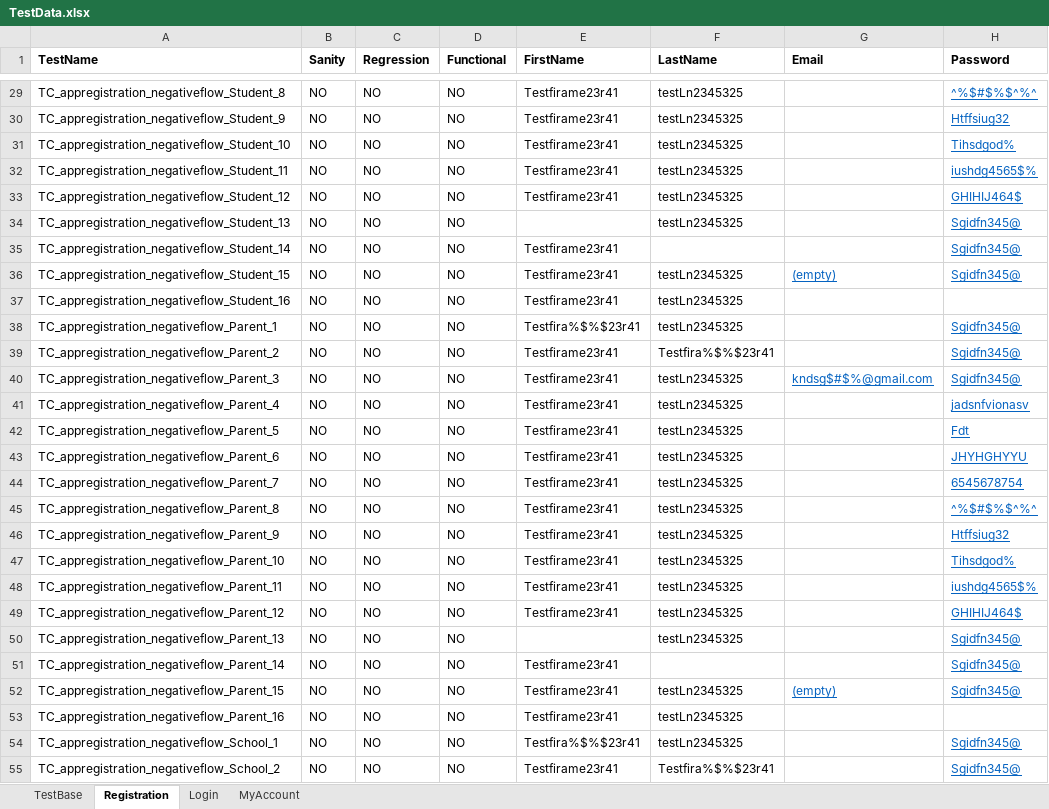
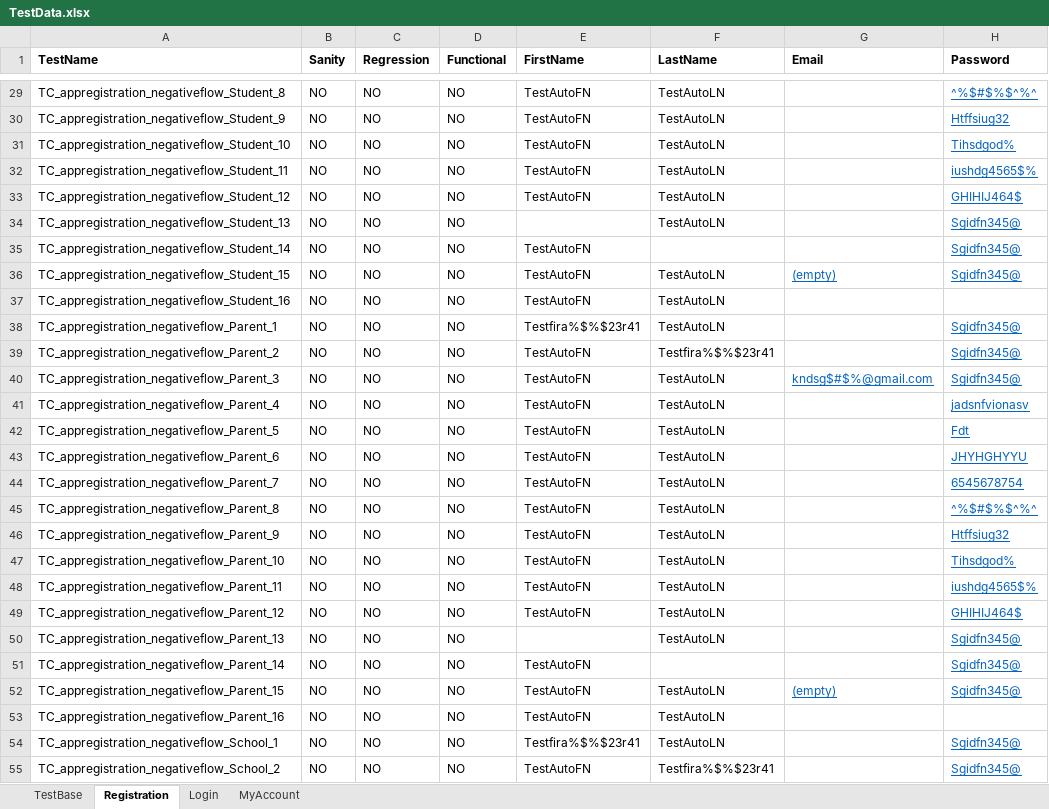
Before and after one commit to Raj-ab2/Selenium_Framework_Mousiki, an Excel workbook: excelinput/TestData.xlsx, sheet Registration, drawn as a sheet; only a part is shown, gaps mark what is left out; values as stored, in another font and other column widths than the file's, no borders; the diff covers the shown part only; the diff names each change by its address in the sheet, - before the commit and + after, or states it on an @@ line.

```diff
--- a/excelinput/TestData.xlsx (sheet Registration)
+++ b/excelinput/TestData.xlsx (sheet Registration)
-E29:E33 (FirstName): Testfirame23r41
+E29:E33 (FirstName): TestAutoFN
-F29:F34 (LastName): testLn2345325
+F29:F34 (LastName): TestAutoLN
-E35:E37 (FirstName): Testfirame23r41
+E35:E37 (FirstName): TestAutoFN
-F36:F38 (LastName): testLn2345325
+F36:F38 (LastName): TestAutoLN
-E39:E49 (FirstName): Testfirame23r41
+E39:E49 (FirstName): TestAutoFN
-F40:F50 (LastName): testLn2345325
+F40:F50 (LastName): TestAutoLN
-E51:E53 (FirstName): Testfirame23r41
+E51:E53 (FirstName): TestAutoFN
-F52:F54 (LastName): testLn2345325
+F52:F54 (LastName): TestAutoLN
-E55 (FirstName): Testfirame23r41
+E55 (FirstName): TestAutoFN
```
Also changed, not shown: 74 edited cells elsewhere in this sheet, sheet MyAccount, sheet TestBase, 4 other files.
